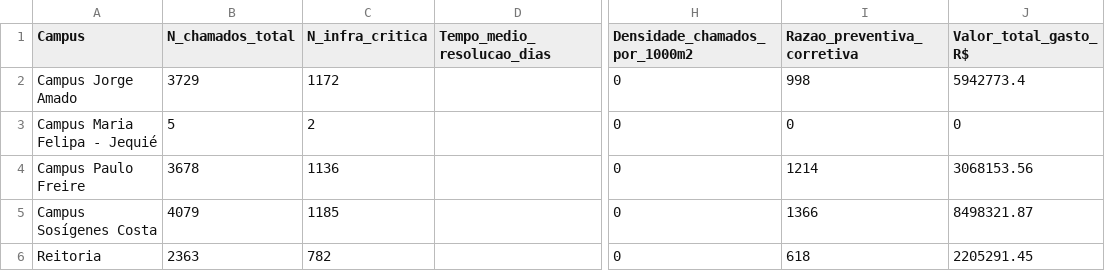
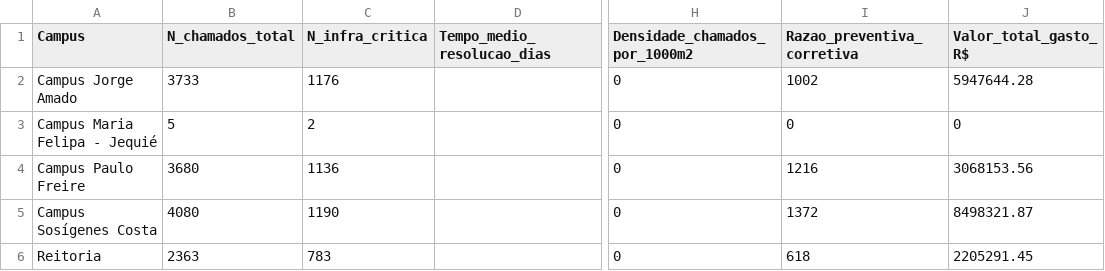
Before and after one commit to adinailson88/malha-ia, a CSV file: dados_csv/indicadores_ods.csv, drawn as a sheet; only a part is shown, gaps mark what is left out; the diff names each change by its address in the sheet, - before the commit and + after, or states it on an @@ line.

```diff
--- a/dados_csv/indicadores_ods.csv
+++ b/dados_csv/indicadores_ods.csv
-B2 (N_chamados_total): 3729
+B2 (N_chamados_total): 3733
-C2 (N_infra_critica): 1172
+C2 (N_infra_critica): 1176
-I2 (Razao_preventiva_corretiva): 998
+I2 (Razao_preventiva_corretiva): 1002
-J2 (Valor_total_gasto_R$): 5942773.4
+J2 (Valor_total_gasto_R$): 5947644.28
-B4 (N_chamados_total): 3678
+B4 (N_chamados_total): 3680
-I4 (Razao_preventiva_corretiva): 1214
+I4 (Razao_preventiva_corretiva): 1216
-B5 (N_chamados_total): 4079
+B5 (N_chamados_total): 4080
-C5 (N_infra_critica): 1185
+C5 (N_infra_critica): 1190
-I5 (Razao_preventiva_corretiva): 1366
+I5 (Razao_preventiva_corretiva): 1372
-C6 (N_infra_critica): 782
+C6 (N_infra_critica): 783
```
Also changed, not shown: 5 other files.
